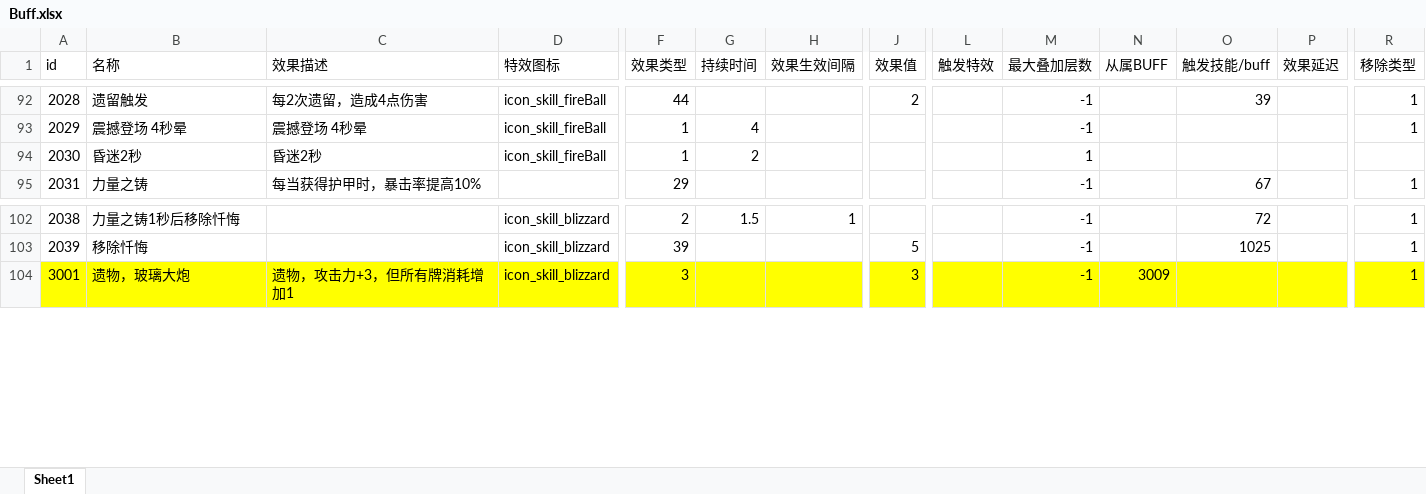
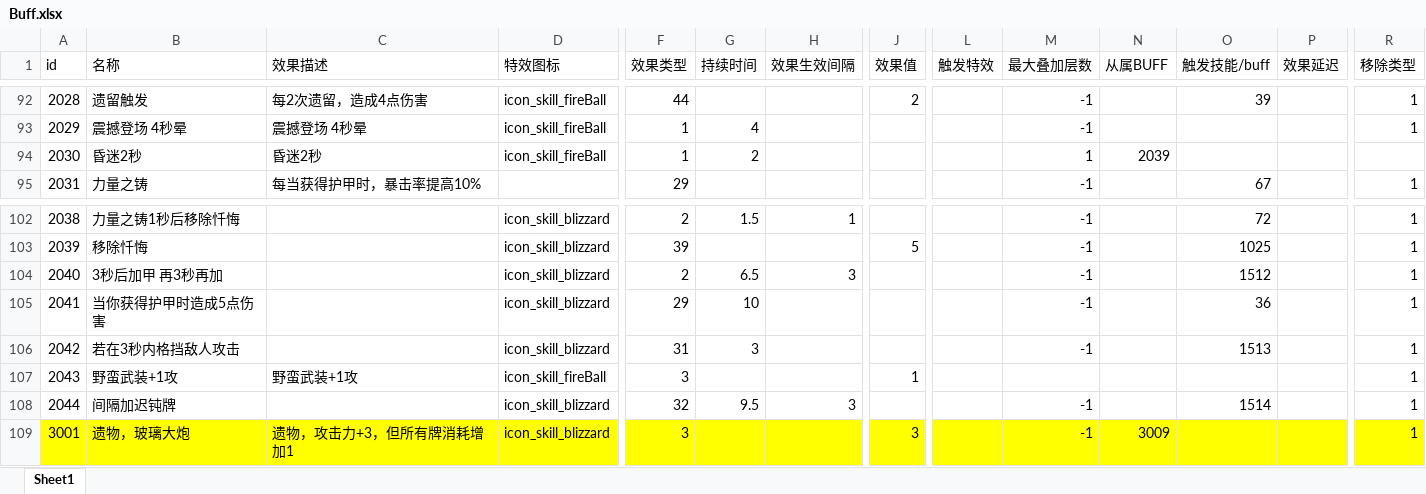
Before and after one commit to heizmoon/MagicPlay, an Excel workbook: Client/Assets/Data/Buff.xlsx, sheet Sheet1, drawn as a sheet; only a part is shown, gaps mark what is left out; values as stored, in another font and other column widths than the file's, no borders; rows hold the shown columns only; the diff names each change by its address in the sheet, - before the commit and + after, or states it on an @@ line.

```diff
--- a/Client/Assets/Data/Buff.xlsx (sheet Sheet1)
+++ b/Client/Assets/Data/Buff.xlsx (sheet Sheet1)
-N94 (从属BUFF): (empty)
+N94 (从属BUFF): 2039
+row 104: 2040 | 3秒后加甲 再3秒再加 |  | icon_skill_blizzard | 2 | 6.5 | 3 |  |  | -1 |  | 1512 |  | 1
+row 105: 2041 | 当你获得护甲时造成5点伤害 |  | icon_skill_blizzard | 29 | 10 |  |  |  | -1 |  | 36 |  | 1
+row 106: 2042 | 若在3秒内格挡敌人攻击 |  | icon_skill_blizzard | 31 | 3 |  |  |  | -1 |  | 1513 |  | 1
+row 107: 2043 | 野蛮武装+1攻 | 野蛮武装+1攻 | icon_skill_fireBall | 3 |  |  | 1 |  |  |  |  |  | 1
+row 108: 2044 | 间隔加迟钝牌 |  | icon_skill_blizzard | 32 | 9.5 | 3 |  |  | -1 |  | 1514 |  | 1
```
Also changed, not shown: Client/Assets/Data/MonsterType.xlsx, Client/Assets/Data/Skill.xlsx, 3 other files.
